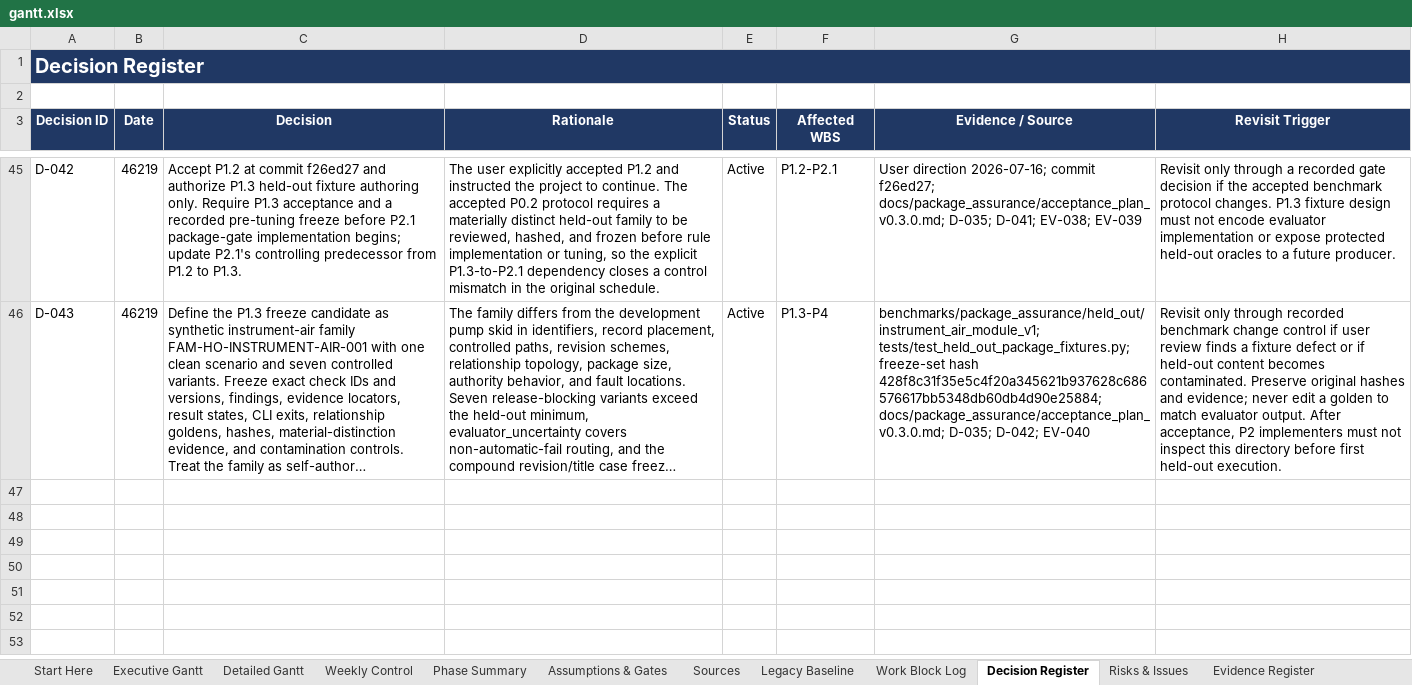
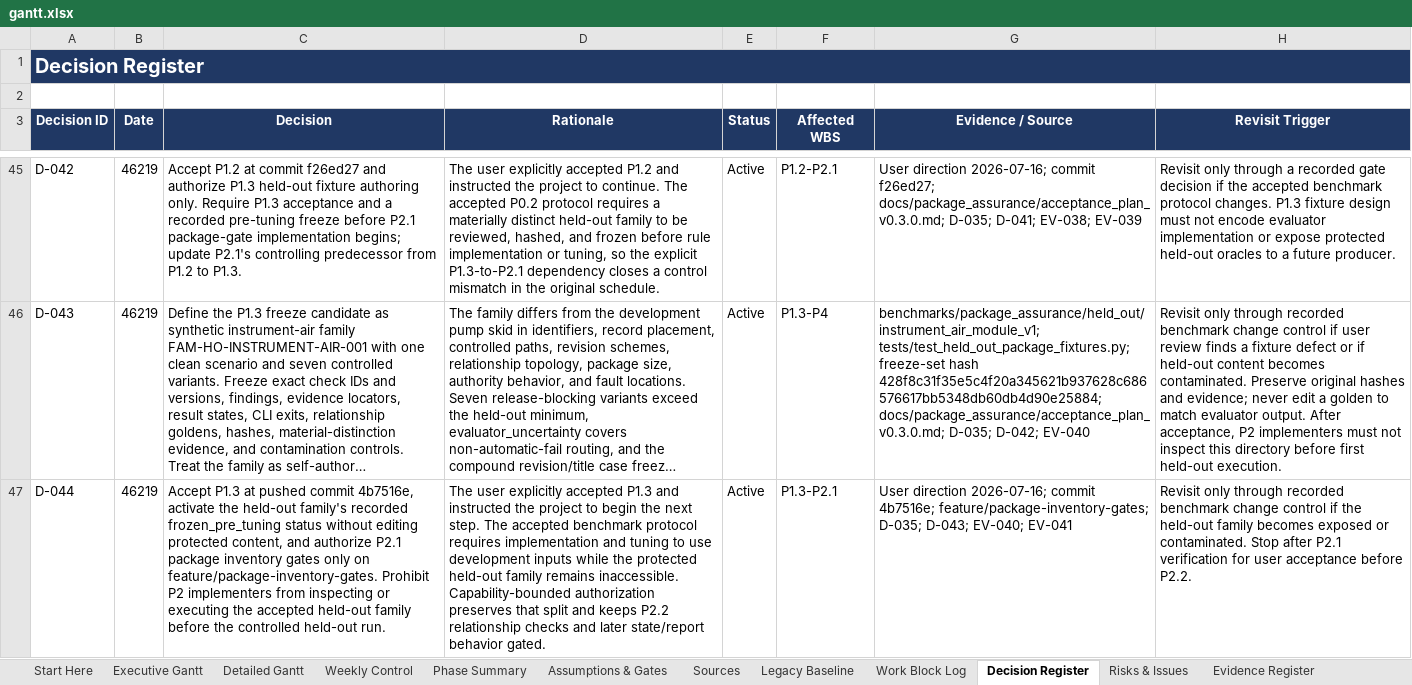
Before and after one commit to Jason-Jensen/mechanical-technical-document-evaluation-harness, an Excel workbook: gantt.xlsx, sheet Decision Register, drawn as a sheet; only a part is shown, gaps mark what is left out; long unchanged cells end in …; values as stored, in another font and other column widths than the file's, no borders; the diff names each change by its address in the sheet, - before the commit and + after, or states it on an @@ line.

Commit message:
Advance package inventory gates and refresh pilot context

```diff
--- a/gantt.xlsx (sheet Decision Register)
+++ b/gantt.xlsx (sheet Decision Register)
+row 47: D-044 | 46219 | Accept P1.3 at pushed commit 4b7516e, activate the held-out family's recorded frozen_pre_tuning status without editing protected content, and authorize P2.1 package inventory gates only on feature/package-inventory-gates. Prohibit P2 implementers from inspecting or executing the accepted held-out family before the controlled held-out run. | The user explicitly accepted P1.3 and instructed the project to begin the next step. The accepted benchmark protocol requires implementation and tuning to use development inputs while the protected held-out family remains inaccessible. Capability-bounded authorization preserves that split and keeps P2.2 relationship checks and later state/report behavior gated. | Active | P1.3-P2.1 | User direction 2026-07-16; commit 4b7516e; feature/package-inventory-gates; D-035; D-043; EV-040; EV-041 | Revisit only through recorded benchmark change control if the held-out family becomes exposed or contaminated. Stop after P2.1 verification for user acceptance before P2.2.
```
Also changed, not shown: sheet Pilot Dashboard, sheet Evidence Register, sheet Pilot Gantt, sheet AI Context, sheet Start Here, charts or pictures, 8 other files.
